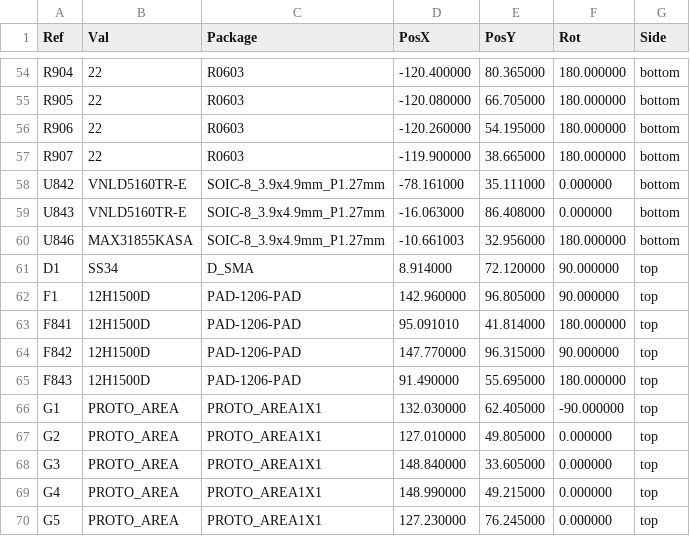
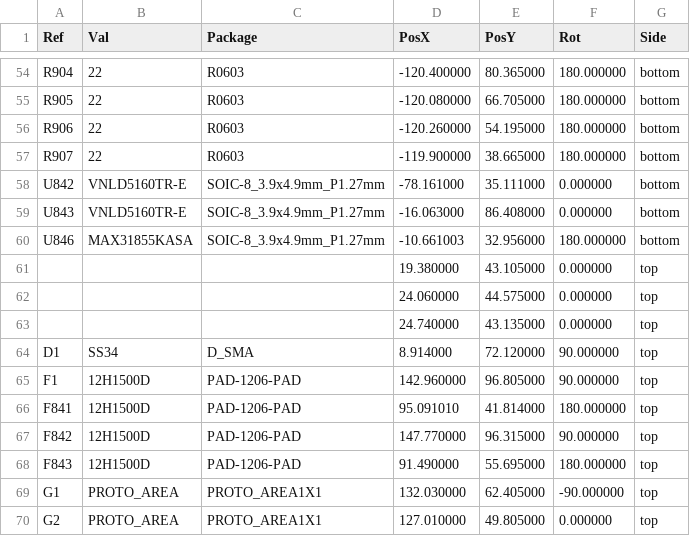
Before and after one commit to luis9860/hellen-example, a CSV file: gerber/greenenergyecu-all-pos.csv, drawn as a sheet; only a part is shown, gaps mark what is left out; the shorter side is filled out with more unchanged rows.

```diff
--- a/gerber/greenenergyecu-all-pos.csv
+++ b/gerber/greenenergyecu-all-pos.csv
@@ -60,2 +60,5 @@ Ref,Val,Package,PosX,PosY,Rot,Side
 "U846","MAX31855KASA","SOIC-8_3.9x4.9mm_P1.27mm",-10.661003,32.956000,180.000000,bottom
+"","","",19.380000,43.105000,0.000000,top
+"","","",24.060000,44.575000,0.000000,top
+"","","",24.740000,43.135000,0.000000,top
 "D1","SS34","D_SMA",8.914000,72.120000,90.000000,top
```
Also changed, not shown: 16 other files.
